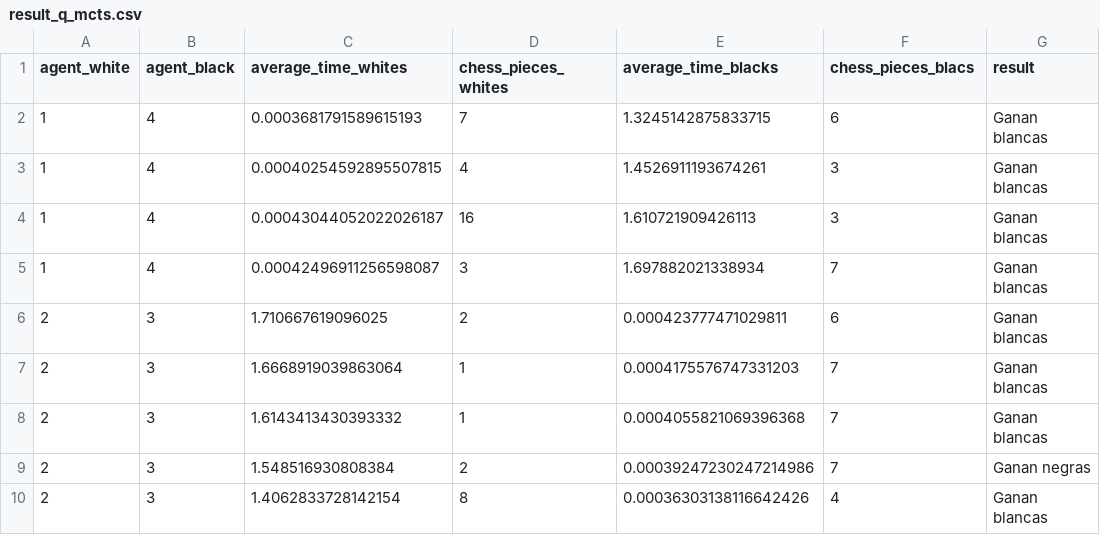
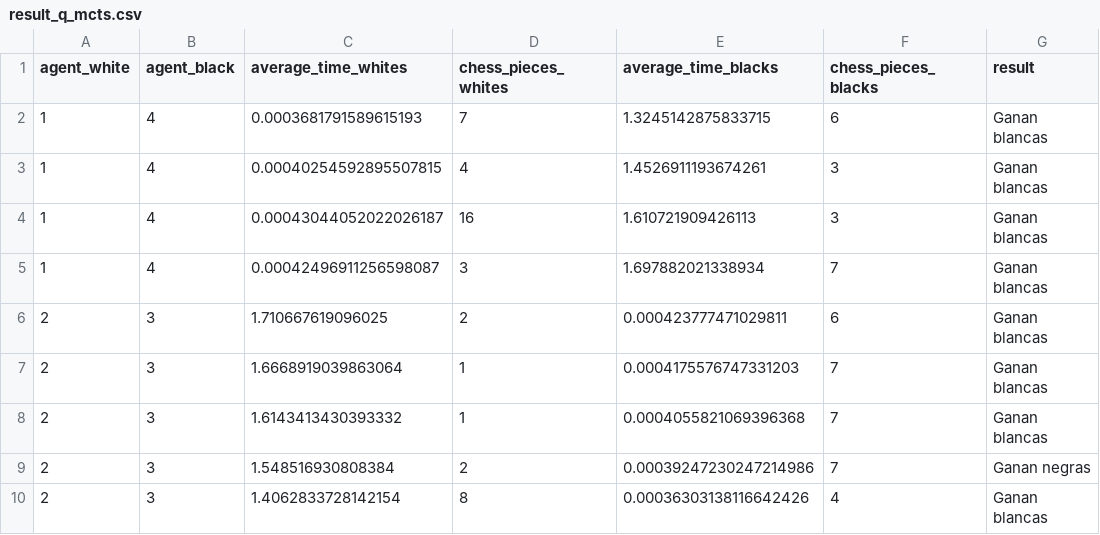
Before and after one commit to Alex-GF/ajedrez-vikinga, a CSV file: analysis/results/result_q_mcts.csv, drawn as a sheet.

```diff
--- a/analysis/results/result_q_mcts.csv
+++ b/analysis/results/result_q_mcts.csv
@@ -1,2 +1,2 @@
-agent_white,agent_black,average_time_whites,chess_pieces_whites,average_time_blacks,chess_pieces_blacs,result
+agent_white,agent_black,average_time_whites,chess_pieces_whites,average_time_blacks,chess_pieces_blacks,result
 1,4,0.0003681791589615193,7,1.3245142875833715,6,Ganan blancas
```
Also changed, not shown: 1 other file.
